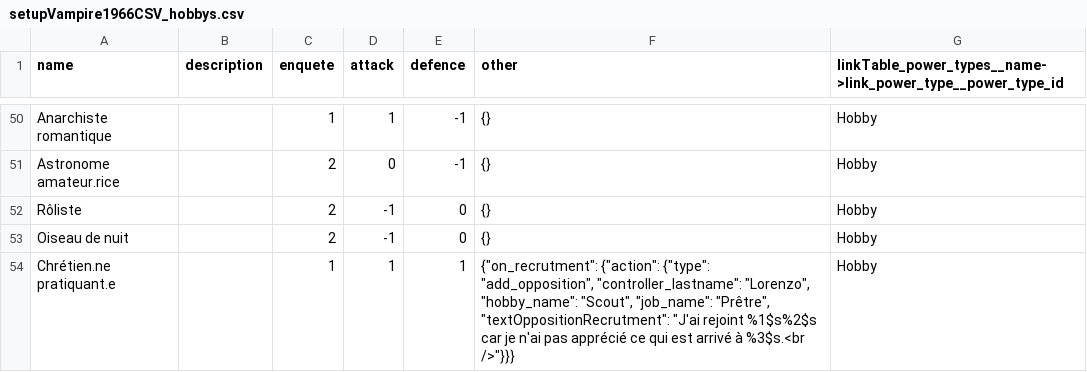
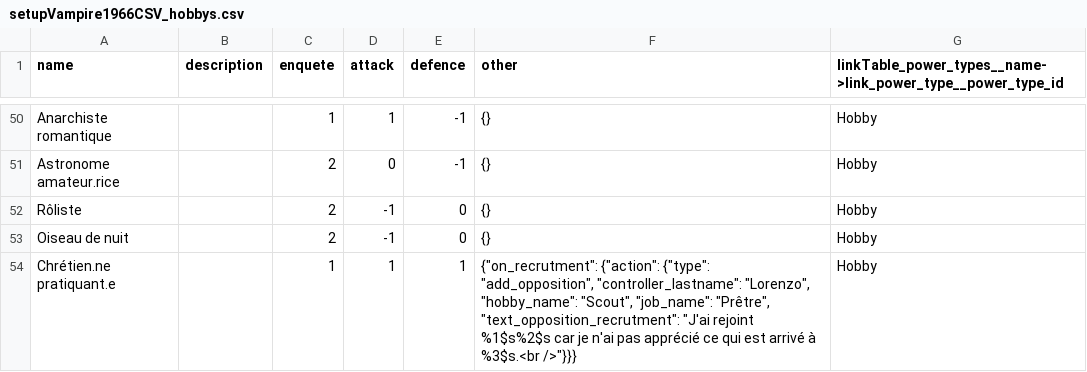
Before and after one commit to Edward-Croc/RPGConquestGame, a CSV file: var/csv/setupVampire1966CSV_hobbys.csv, drawn as a sheet; only a part is shown, gaps mark what is left out.

```diff
--- a/var/csv/setupVampire1966CSV_hobbys.csv
+++ b/var/csv/setupVampire1966CSV_hobbys.csv
@@ -53,2 +53,2 @@ Rôliste,,2,-1,0,{},Hobby
 Oiseau de nuit,,2,-1,0,{},Hobby
-Chrétien.ne pratiquant.e,,1,1,1,"{""on_recrutment"": {""action"": {""type"": ""add_opposition"", ""controller_lastname"": ""Lorenzo"", ""hobby_name"": ""Scout"", ""job_name"": ""Prêtre"", ""textOppositionRecrutment"": ""J'ai rejoint %1$s%2$s car je n'ai pas apprécié ce qui est arrivé à %3$s.<br />""}}}",Hobby
+Chrétien.ne pratiquant.e,,1,1,1,"{""on_recrutment"": {""action"": {""type"": ""add_opposition"", ""controller_lastname"": ""Lorenzo"", ""hobby_name"": ""Scout"", ""job_name"": ""Prêtre"", ""text_opposition_recrutment"": ""J'ai rejoint %1$s%2$s car je n'ai pas apprécié ce qui est arrivé à %3$s.<br />""}}}",Hobby
```
Also changed, not shown: var/csv/setupTestConfig_jobs.csv, 7 other files.
